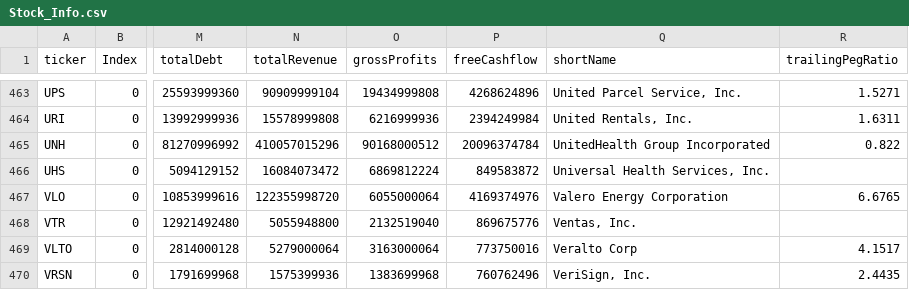
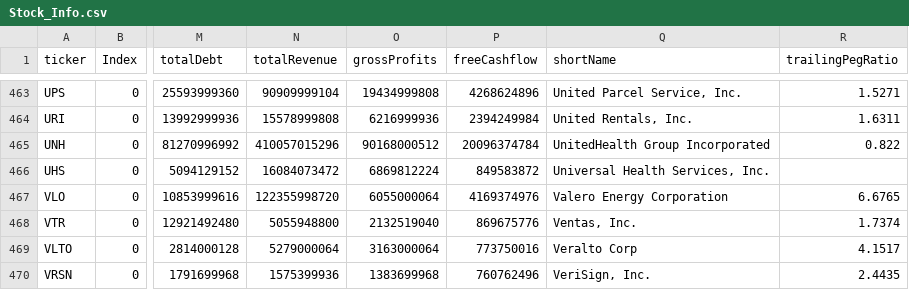
Before and after one commit to fcester/Data_Stock, a CSV file: Stock_Info.csv, drawn as a sheet; only a part is shown, gaps mark what is left out; the diff covers the shown part only; the diff names each change by its address in the sheet, - before the commit and + after, or states it on an @@ line.

```diff
--- a/Stock_Info.csv
+++ b/Stock_Info.csv
-R468 (trailingPegRatio): (empty)
+R468 (trailingPegRatio): 1.7374
```
Also changed, not shown: 5 edited cells elsewhere in this file.
